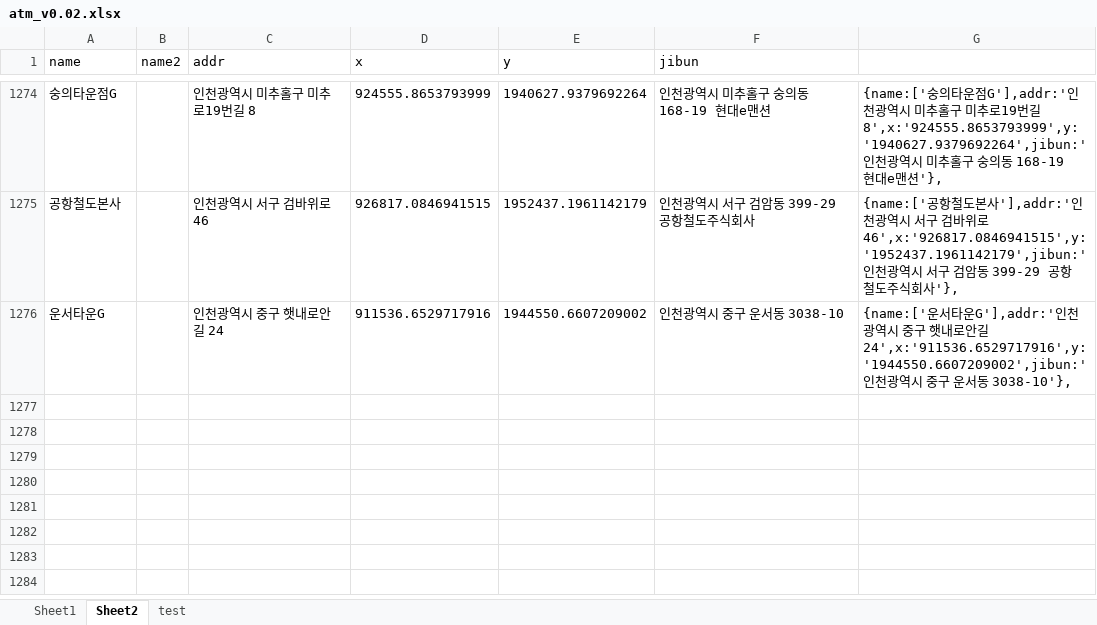
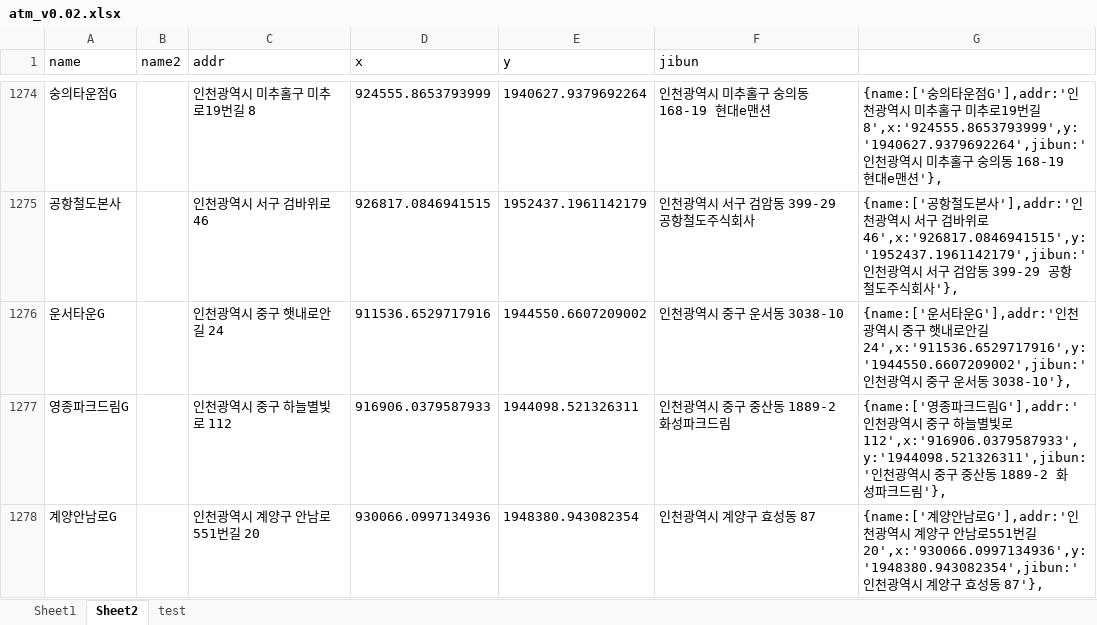
Before and after one commit to hyeokpark/atm, an Excel workbook: atm_v0.02.xlsx, sheet Sheet2, drawn as a sheet; only a part is shown, gaps mark what is left out; values as stored, in another font and other column widths than the file's, no borders; the diff covers the shown part only; the diff names each change by its address in the sheet, - before the commit and + after, or states it on an @@ line.

```diff
--- a/atm_v0.02.xlsx (sheet Sheet2)
+++ b/atm_v0.02.xlsx (sheet Sheet2)
+row 1277: 영종파크드림G |  | 인천광역시 중구 하늘별빛로 112 | 916906.0379587933 | 1944098.521326311 | 인천광역시 중구 중산동 1889-2 화성파크드림 | {name:['영종파크드림G'],addr:'인천광역시 중구 하늘별빛로 112',x:'916906.0379587933',y:'1944098.521326311',jibun:'인천광역시 중구 중산동 1889-2 화성파크드림'},
+row 1278: 계양안남로G |  | 인천광역시 계양구 안남로551번길 20 | 930066.0997134936 | 1948380.943082354 | 인천광역시 계양구 효성동 87 | {name:['계양안남로G'],addr:'인천광역시 계양구 안남로551번길 20',x:'930066.0997134936',y:'1948380.943082354',jibun:'인천광역시 계양구 효성동 87'},
```
Also changed, not shown: 2 added rows and 2 edited cells elsewhere in this sheet, 1 other file.
